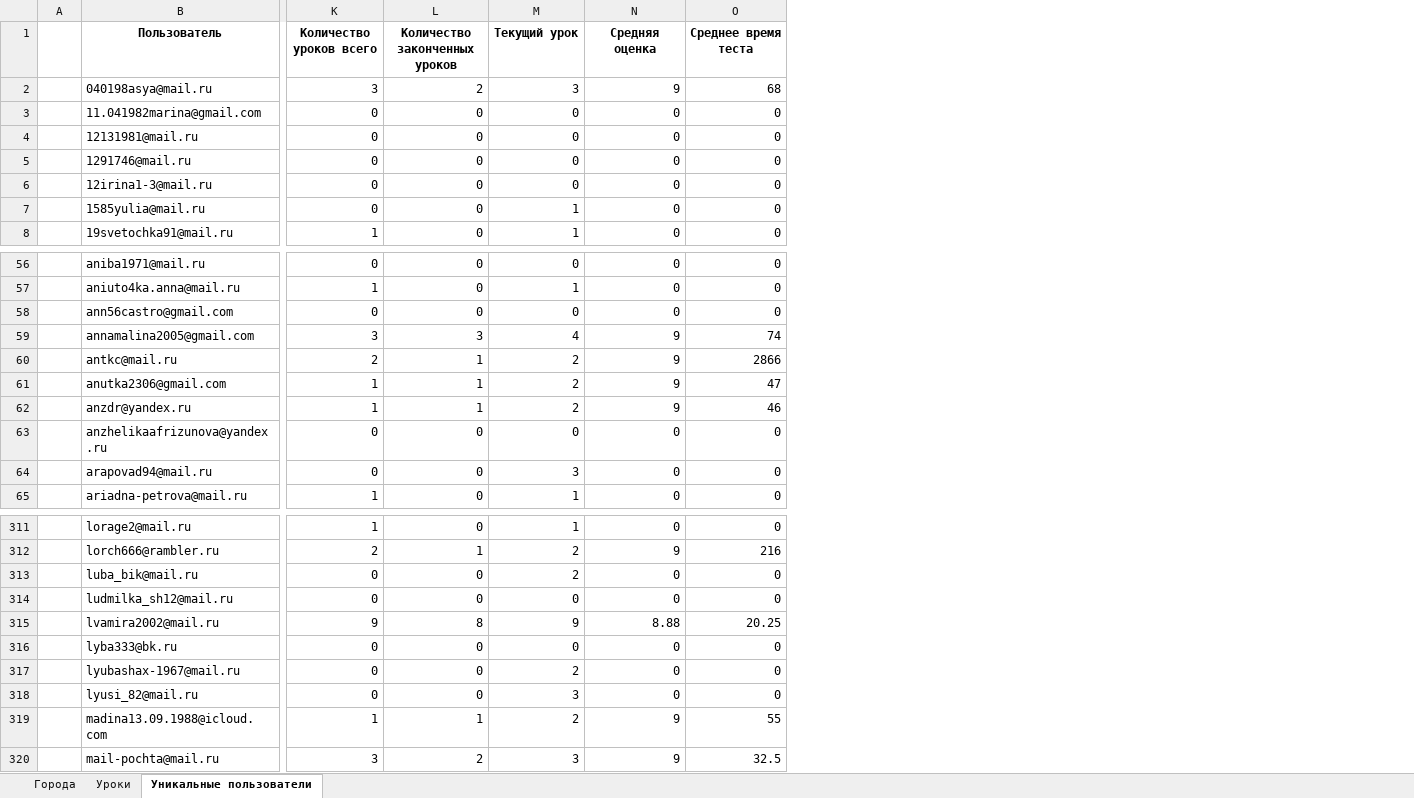
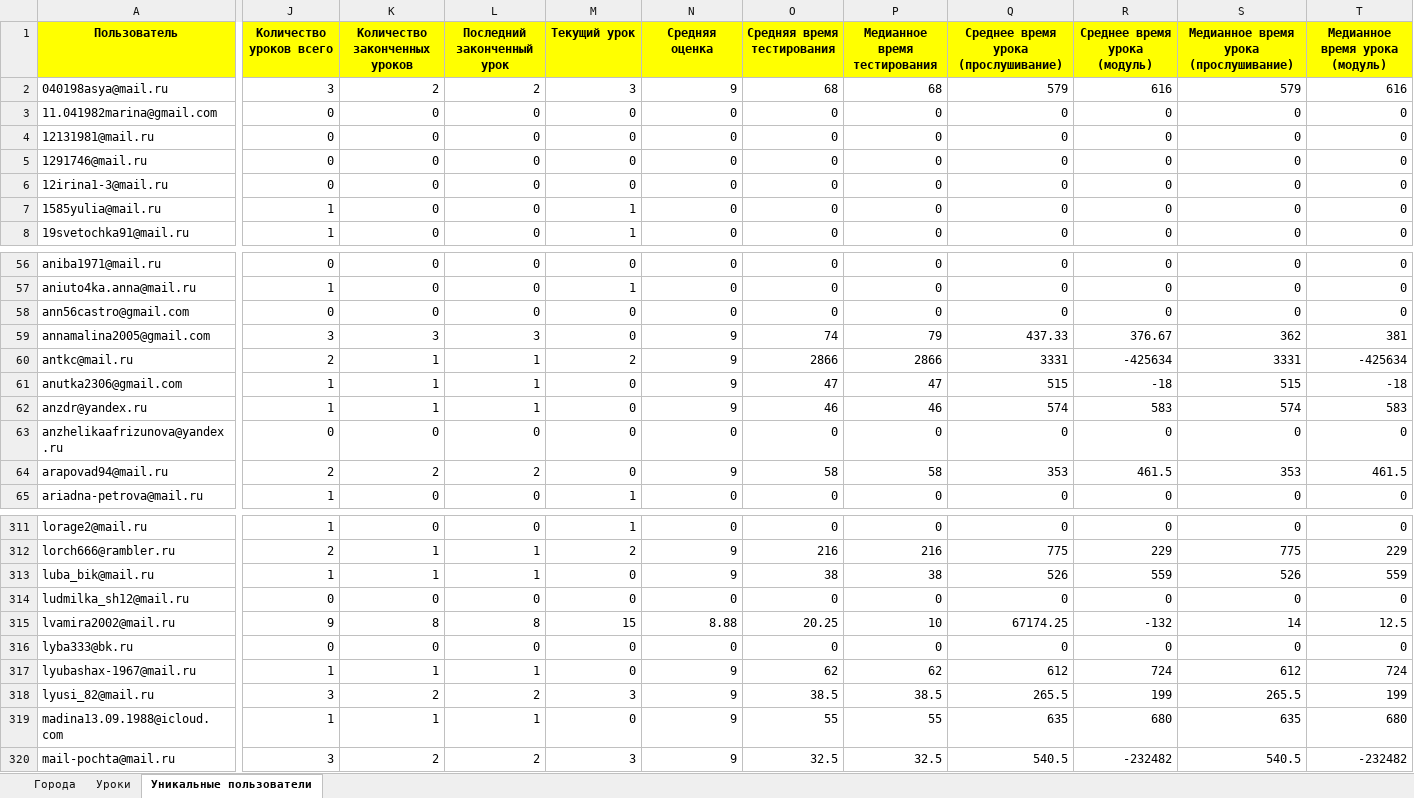
Before and after one commit to MaximZhambalov/Hackatone_10_2024_SF, an Excel workbook: statistics.xlsx, sheet Уникальные пользователи, drawn as a sheet; only a part is shown, gaps mark what is left out; values as stored, in another font and other column widths than the file's, no borders; removed rows and columns are numbered as before the commit, all else as after; the diff covers the shown part only; the diff names each change by its address in the sheet, - before the commit and + after, or states it on an @@ line.

```diff
--- a/statistics.xlsx (sheet Уникальные пользователи)
+++ b/statistics.xlsx (sheet Уникальные пользователи)
-column A, empty
+column L (Последний законченный урок), rows 2-8: 2 | 0 | 0 | 0 | 0 | 0 | 0; rows 56-65: 0 | 0 | 0 | 3 | 1 | 1 | 1 | 0 | 2 | 0; rows 311-320: 0 | 1 | 1 | 0 | 8 | 0 | 1 | 2 | 1 | 2
+column P (Медианное время тестирования), rows 2-8: 68 | 0 | 0 | 0 | 0 | 0 | 0; rows 56-65: 0 | 0 | 0 | 79 | 2866 | 47 | 46 | 0 | 58 | 0; rows 311-320: 0 | 216 | 38 | 0 | 10 | 0 | 62 | 38.5 | 55 | 32.5
+column Q, rows 1-8: Среднее время урока (прослушивание) | 579 | 0 | 0 | 0 | 0 | 0 | 0; rows 56-65: 0 | 0 | 0 | 437.33 | 3331 | 515 | 574 | 0 | 353 | 0; rows 311-320: 0 | 775 | 526 | 0 | 67174.25 | 0 | 612 | 265.5 | 635 | 540.5
+column R (Среднее время урока (модуль)), rows 2-8: 616 | 0 | 0 | 0 | 0 | 0 | 0; rows 56-65: 0 | 0 | 0 | 376.67 | -425634 | -18 | 583 | 0 | 461.5 | 0; rows 311-320: 0 | 229 | 559 | 0 | -132 | 0 | 724 | 199 | 680 | -232482
+column S, rows 1-8: Медианное время урока (прослушивание) | 579 | 0 | 0 | 0 | 0 | 0 | 0; rows 56-65: 0 | 0 | 0 | 362 | 3331 | 515 | 574 | 0 | 353 | 0; rows 311-320: 0 | 775 | 526 | 0 | 14 | 0 | 612 | 265.5 | 635 | 540.5
+column T (Медианное время урока (модуль)), rows 2-8: 616 | 0 | 0 | 0 | 0 | 0 | 0; rows 56-65: 0 | 0 | 0 | 381 | -425634 | -18 | 583 | 0 | 461.5 | 0; rows 311-320: 0 | 229 | 559 | 0 | 12.5 | 0 | 724 | 199 | 680 | -232482
-A1:K1 fill: none
+A1:K1 fill: #FFFF00
-M1:O1 fill: none
+M1:O1 fill: #FFFF00
-O1: Среднее время теста
+O1: Средняя время тестирования
-J7 (Количество уроков всего): 0
+J7 (Количество уроков всего): 1
-M59 (Текущий урок): 4
+M59 (Текущий урок): 0
-M61:M62 (Текущий урок): 2
+M61:M62 (Текущий урок): 0
-J64 (Количество уроков всего): 0
+J64 (Количество уроков всего): 2
-K64 (Количество законченных уроков): 0
+K64 (Количество законченных уроков): 2
-M64 (Текущий урок): 3
+M64 (Текущий урок): 0
-N64 (Средняя оценка): 0
+N64 (Средняя оценка): 9
-O64 (Средняя время тестирования): 0
+O64 (Средняя время тестирования): 58
-J313 (Количество уроков всего): 0
+J313 (Количество уроков всего): 1
-K313 (Количество законченных уроков): 0
+K313 (Количество законченных уроков): 1
-M313 (Текущий урок): 2
+M313 (Текущий урок): 0
-N313 (Средняя оценка): 0
+N313 (Средняя оценка): 9
-O313 (Средняя время тестирования): 0
+O313 (Средняя время тестирования): 38
-M315 (Текущий урок): 9
+M315 (Текущий урок): 15
-J317 (Количество уроков всего): 0
+J317 (Количество уроков всего): 1
-K317 (Количество законченных уроков): 0
+K317 (Количество законченных уроков): 1
-M317 (Текущий урок): 2
+M317 (Текущий урок): 0
-N317:N318 (Средняя оценка): 0
+N317:N318 (Средняя оценка): 9
-O317 (Средняя время тестирования): 0
+O317 (Средняя время тестирования): 62
-J318 (Количество уроков всего): 0
+J318 (Количество уроков всего): 3
-K318 (Количество законченных уроков): 0
+K318 (Количество законченных уроков): 2
-O318 (Средняя время тестирования): 0
+O318 (Средняя время тестирования): 38.5
-M319 (Текущий урок): 2
+M319 (Текущий урок): 0
```
Also changed, not shown: 1 added column, 224 edited cells and cell formats elsewhere in this sheet, users.xlsx, 2 other files.
